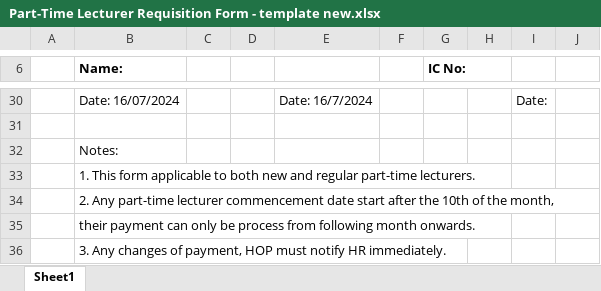
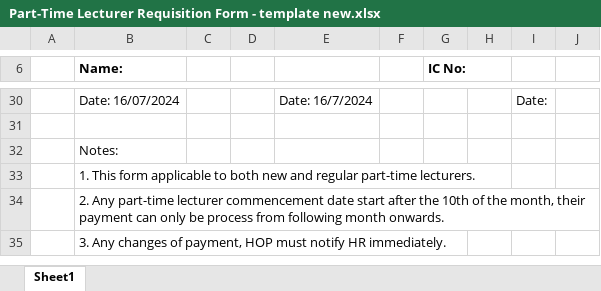
Before and after one commit to haydenteh5526/CoursePDF-Extractor, an Excel workbook: app/files/Part-Time Lecturer Requisition Form - template new.xlsx, sheet Sheet1, drawn as a sheet; only a part is shown, gaps mark what is left out; values as stored, in another font and other column widths than the file's, no borders; the diff names each change by its address in the sheet, - before the commit and + after, or states it on an @@ line.

```diff
--- a/app/files/Part-Time Lecturer Requisition Form - template new.xlsx (sheet Sheet1)
+++ b/app/files/Part-Time Lecturer Requisition Form - template new.xlsx (sheet Sheet1)
-B34 (Name:): …the month,
+B34 (Name:): …the month, their payment can only be process from following month onwards.
-row 35:  | their payment can only be process from following month onwards.
```
Also changed, not shown: 2 other files.
